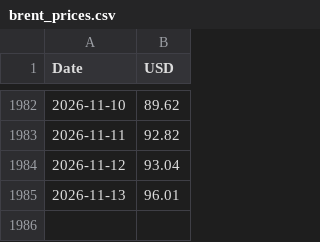
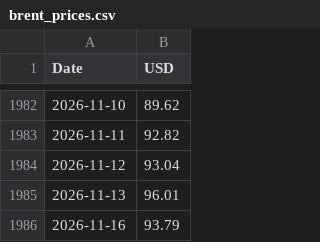
Before and after one commit to Poloigithub/preciobrent, a CSV file: brent_prices.csv, drawn as a sheet; only a part is shown, gaps mark what is left out.

```diff
--- a/brent_prices.csv
+++ b/brent_prices.csv
@@ -1985 +1985,2 @@ Date,USD
 2026-11-13,96.01
+2026-11-16,93.79
```
Also changed, not shown: 1 other file.
